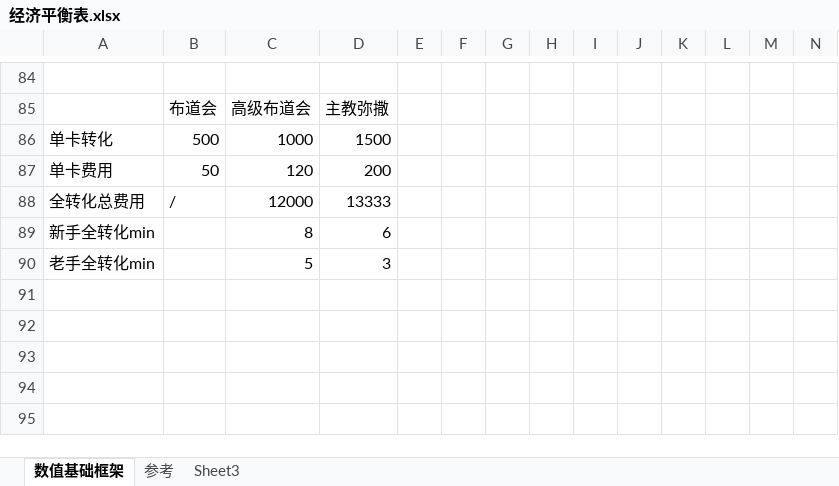
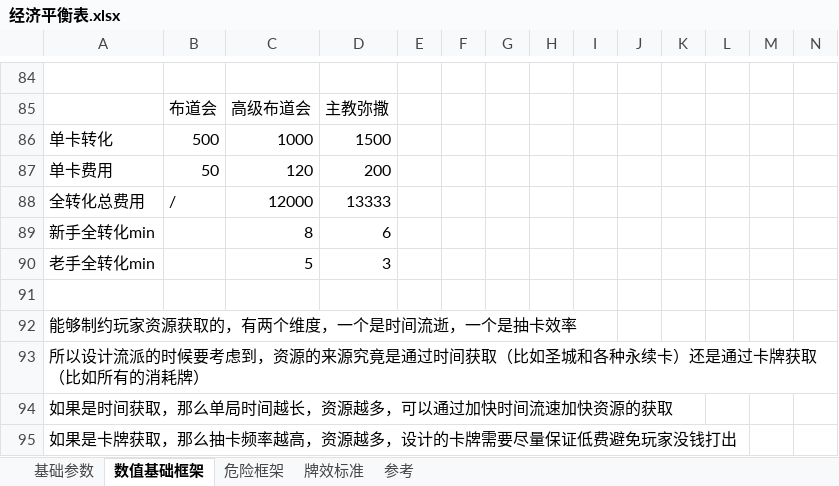
Before and after one commit to 3278143200zxy/2025gamejam, an Excel workbook: 策划案/设计文档/经济平衡表.xlsx, sheet 数值基础框架, drawn as a sheet; only a part is shown, gaps mark what is left out; values as stored, in another font and other column widths than the file's, no cell formats; rows hold the shown columns only; the diff names each change by its address in the sheet, - before the commit and + after, or states it on an @@ line.

```diff
--- a/策划案/设计文档/经济平衡表.xlsx (sheet 数值基础框架)
+++ b/策划案/设计文档/经济平衡表.xlsx (sheet 数值基础框架)
-sheet tab: Sheet3
+sheet tab: 牌效标准
+sheet tab: 基础参数
+sheet tab: 危险框架
@@ sheet tab order changed: 基础参数 | 数值基础框架 | 危险框架 | 牌效标准 | 参考 @@
+row 91: (empty)
+row 92: 能够制约玩家资源获取的，有两个维度，一个是时间流逝，一个是抽卡效率
+row 93: 所以设计流派的时候要考虑到，资源的来源究竟是通过时间获取（比如圣城和各种永续卡）还是通过卡牌获取（比如所有的消耗牌）
+row 94: 如果是时间获取，那么单局时间越长，资源越多，可以通过加快时间流速加快资源的获取
+row 95: 如果是卡牌获取，那么抽卡频率越高，资源越多，设计的卡牌需要尽量保证低费避免玩家没钱打出
```
Also changed, not shown: sheet 牌效标准, sheet 参考, cell formats, formulas that keep their value, charts or pictures, 策划案/设计文档/卡牌效果生成规则表.xlsx, 策划案/设计文档/牌库表.xlsx, 3 other files.
